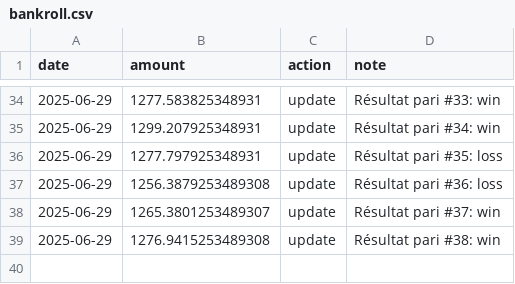
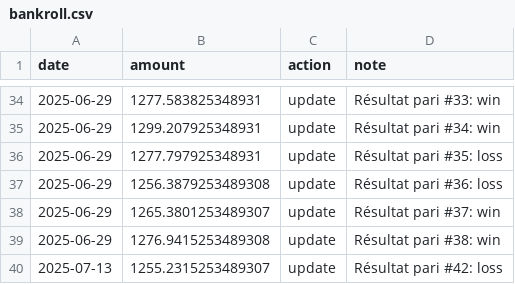
Before and after one commit to narvall018/ufc_predictor, a CSV file: bets/bankroll.csv, drawn as a sheet; only a part is shown, gaps mark what is left out; the diff names each change by its address in the sheet, - before the commit and + after, or states it on an @@ line.

Commit message:
Update bankroll after bet #42

```diff
--- a/bets/bankroll.csv
+++ b/bets/bankroll.csv
+row 40: 2025-07-13 | 1255.2315253489307 | update | Résultat pari #42: loss
```
